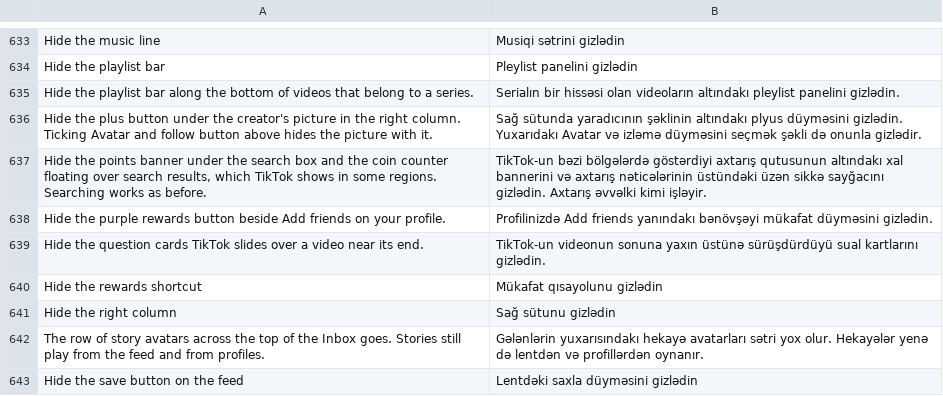
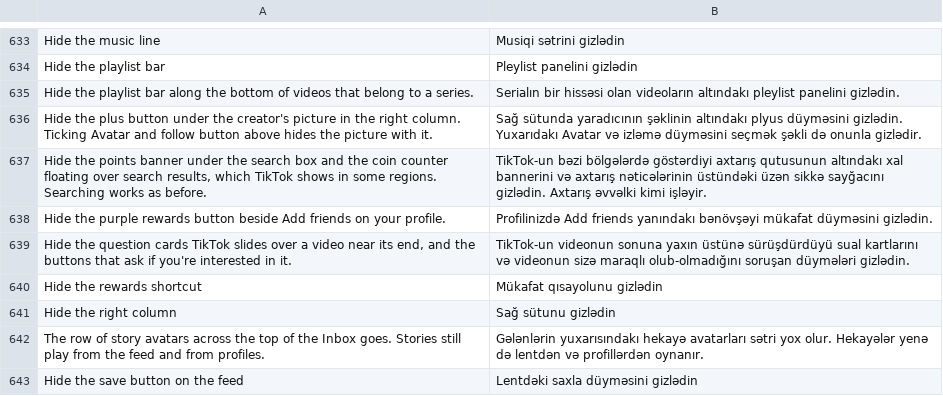
Before and after one commit to SysAdminDoc/HushFeed, a TSV file: extensions/tiktok/src/main/l10n/az.tsv, drawn as a sheet; only a part is shown, gaps mark what is left out.

```diff
--- a/extensions/tiktok/src/main/l10n/az.tsv
+++ b/extensions/tiktok/src/main/l10n/az.tsv
@@ -638,3 +638,3 @@ Hide the points banner under the search box and the coin counter floating over s
 Hide the purple rewards button beside Add friends on your profile.	Profilinizdə Add friends yanındakı bənövşəyi mükafat düyməsini gizlədin.
-Hide the question cards TikTok slides over a video near its end.	TikTok-un videonun sonuna yaxın üstünə sürüşdürdüyü sual kartlarını gizlədin.
+Hide the question cards TikTok slides over a video near its end, and the buttons that ask if you're interested in it.	TikTok-un videonun sonuna yaxın üstünə sürüşdürdüyü sual kartlarını və videonun sizə maraqlı olub-olmadığını soruşan düymələri gizlədin.
 Hide the rewards shortcut	Mükafat qısayolunu gizlədin
```
Also changed, not shown: extensions/tiktok/src/main/l10n/de.tsv, extensions/tiktok/src/main/l10n/en.csv, 22 other files.
